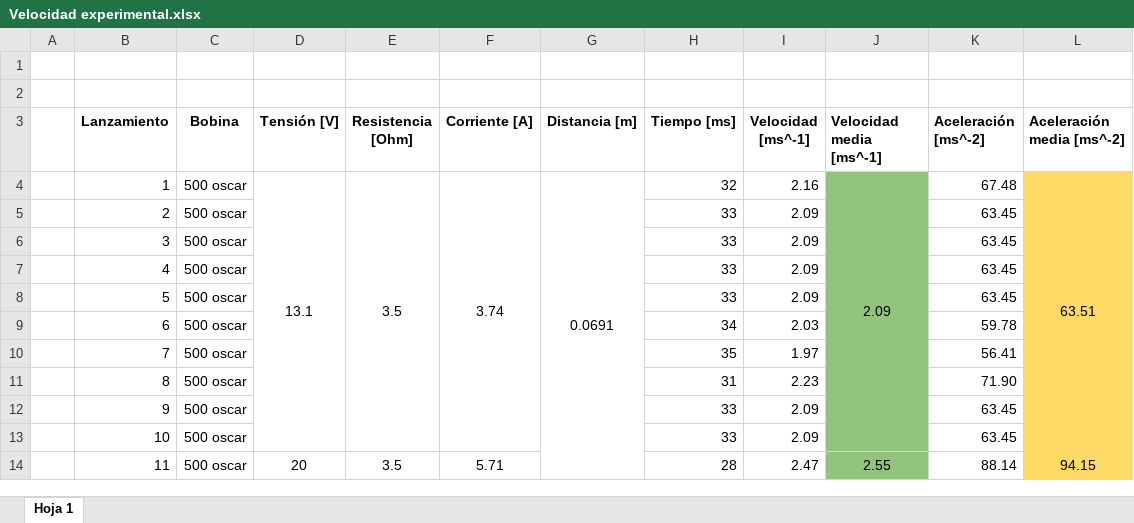
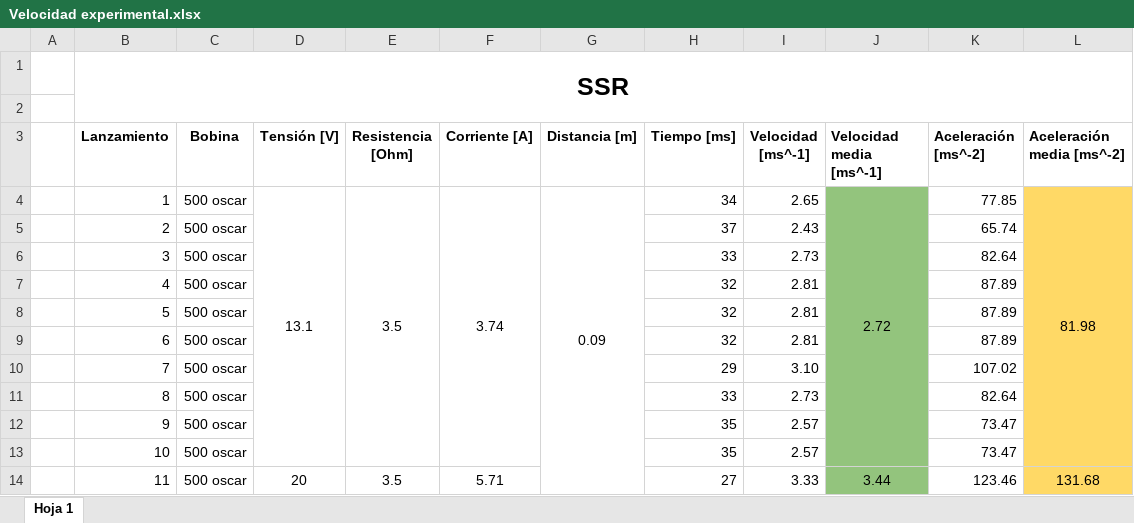
Before and after one commit to promerogomb/Lanzadera-Electromagnetica, an Excel workbook: Prototipo/Banco de pruebas/Velocidad experimental.xlsx, sheet Hoja 1, drawn as a sheet; only a part is shown; values as stored, in another font and other column widths than the file's, no borders; charts and pictures not drawn; the diff covers the shown part only; the diff names each change by its address in the sheet, - before the commit and + after, or states it on an @@ line.

Commit message:
MedidasFinales

```diff
--- a/Prototipo/Banco de pruebas/Velocidad experimental.xlsx (sheet Hoja 1)
+++ b/Prototipo/Banco de pruebas/Velocidad experimental.xlsx (sheet Hoja 1)
-B1 (Lanzamiento): (empty)
+B1 (Lanzamiento): SSR
+B1:L2 merged
-G4 (Distancia [m]): 0.0691
+G4 (Distancia [m]): 0.09
-H4 (Tiempo [ms]): 32
+H4 (Tiempo [ms]): 34
-I4 (Velocidad [ms^-1]): 2.16
+I4 (Velocidad [ms^-1]): 2.65
-J4 (Velocidad media [ms^-1]): 2.09
+J4 (Velocidad media [ms^-1]): 2.72
-K4 (Aceleración [ms^-2]): 67.48
+K4 (Aceleración [ms^-2]): 77.85
-L4 (Aceleración media [ms^-2]): 63.51
+L4 (Aceleración media [ms^-2]): 81.98
-H5 (Tiempo [ms]): 33
+H5 (Tiempo [ms]): 37
-I5 (Velocidad [ms^-1]): 2.09
+I5 (Velocidad [ms^-1]): 2.43
-K5 (Aceleración [ms^-2]): 63.45
+K5 (Aceleración [ms^-2]): 65.74
-I6 (Velocidad [ms^-1]): 2.09
+I6 (Velocidad [ms^-1]): 2.73
-K6 (Aceleración [ms^-2]): 63.45
+K6 (Aceleración [ms^-2]): 82.64
-H7:H8 (Tiempo [ms]): 33
+H7:H8 (Tiempo [ms]): 32
-I7:I8 (Velocidad [ms^-1]): 2.09
+I7:I8 (Velocidad [ms^-1]): 2.81
-K7:K8 (Aceleración [ms^-2]): 63.45
+K7:K8 (Aceleración [ms^-2]): 87.89
-H9 (Tiempo [ms]): 34
+H9 (Tiempo [ms]): 32
-I9 (Velocidad [ms^-1]): 2.03
+I9 (Velocidad [ms^-1]): 2.81
-K9 (Aceleración [ms^-2]): 59.78
+K9 (Aceleración [ms^-2]): 87.89
-H10 (Tiempo [ms]): 35
+H10 (Tiempo [ms]): 29
-I10 (Velocidad [ms^-1]): 1.97
+I10 (Velocidad [ms^-1]): 3.10
-K10 (Aceleración [ms^-2]): 56.41
+K10 (Aceleración [ms^-2]): 107.02
-H11 (Tiempo [ms]): 31
+H11 (Tiempo [ms]): 33
-I11 (Velocidad [ms^-1]): 2.23
+I11 (Velocidad [ms^-1]): 2.73
-K11 (Aceleración [ms^-2]): 71.90
+K11 (Aceleración [ms^-2]): 82.64
-H12:H13 (Tiempo [ms]): 33
+H12:H13 (Tiempo [ms]): 35
-I12:I13 (Velocidad [ms^-1]): 2.09
+I12:I13 (Velocidad [ms^-1]): 2.57
-K12:K13 (Aceleración [ms^-2]): 63.45
+K12:K13 (Aceleración [ms^-2]): 73.47
-H14 (Tiempo [ms]): 28
+H14 (Tiempo [ms]): 27
-I14 (Velocidad [ms^-1]): 2.47
+I14 (Velocidad [ms^-1]): 3.33
-J14 (Velocidad media [ms^-1]): 2.55
+J14 (Velocidad media [ms^-1]): 3.44
-K14 (Aceleración [ms^-2]): 88.14
+K14 (Aceleración [ms^-2]): 123.46
-L14 (Aceleración media [ms^-2]): 94.15
+L14 (Aceleración media [ms^-2]): 131.68
```
Also changed, not shown: 56 edited cells elsewhere in this sheet, charts or pictures.
